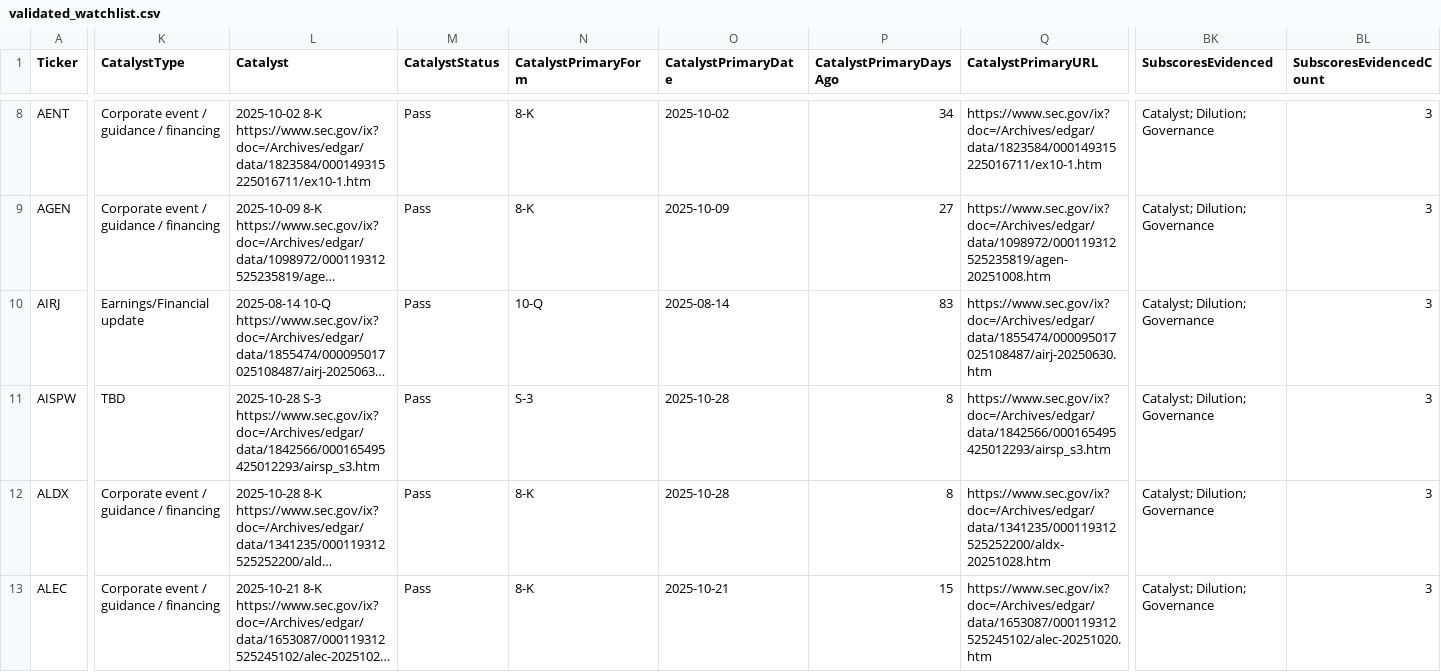
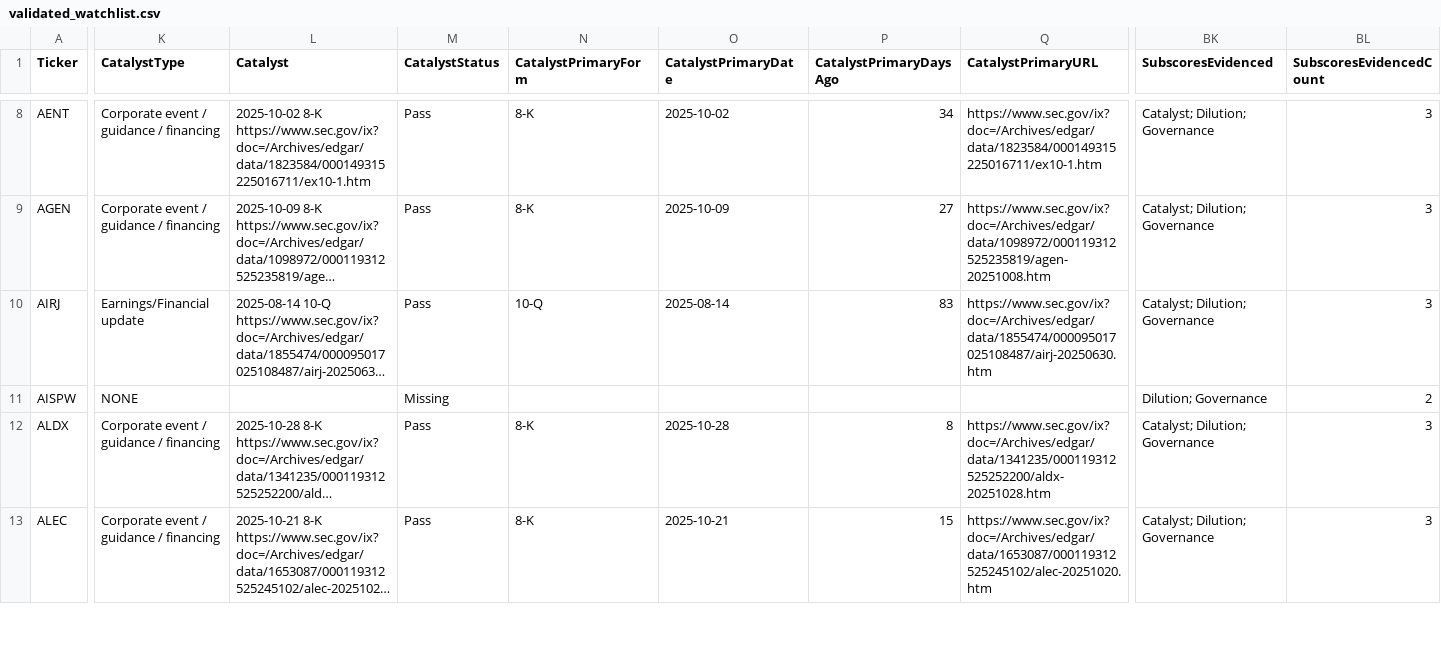
Before and after one commit to console2002/microcap-pipeline, a CSV file: data/validated_watchlist.csv, drawn as a sheet; only a part is shown, gaps mark what is left out; long unchanged cells end in …; the diff covers the shown part only; the diff names each change by its address in the sheet, - before the commit and + after, or states it on an @@ line.

Commit message:
Filter dilution-only forms from catalyst validation

```diff
--- a/data/validated_watchlist.csv
+++ b/data/validated_watchlist.csv
-K11 (CatalystType): TBD
+K11 (CatalystType): NONE
-L11 (Catalyst): 2025-10-28 S-3 https://www.sec.gov/ix?doc=/Archives/edgar/data/1842566/000165495425012293/airsp_s3.htm
+L11 (Catalyst): (empty)
-M11 (CatalystStatus): Pass
+M11 (CatalystStatus): Missing
-N11 (CatalystPrimaryForm): S-3
+N11 (CatalystPrimaryForm): (empty)
-O11 (CatalystPrimaryDate): 2025-10-28
+O11 (CatalystPrimaryDate): (empty)
-P11 (CatalystPrimaryDaysAgo): 8
+P11 (CatalystPrimaryDaysAgo): (empty)
-Q11 (CatalystPrimaryURL): https://www.sec.gov/ix?doc=/Archives/edgar/data/1842566/000165495425012293/airsp_s3.htm
+Q11 (CatalystPrimaryURL): (empty)
-BK11 (SubscoresEvidenced): Catalyst; Dilution; Governance
+BK11 (SubscoresEvidenced): Dilution; Governance
-BL11 (SubscoresEvidencedCount): 3
+BL11 (SubscoresEvidencedCount): 2
```
Also changed, not shown: 3 edited cells elsewhere in this file, 2 other files.
